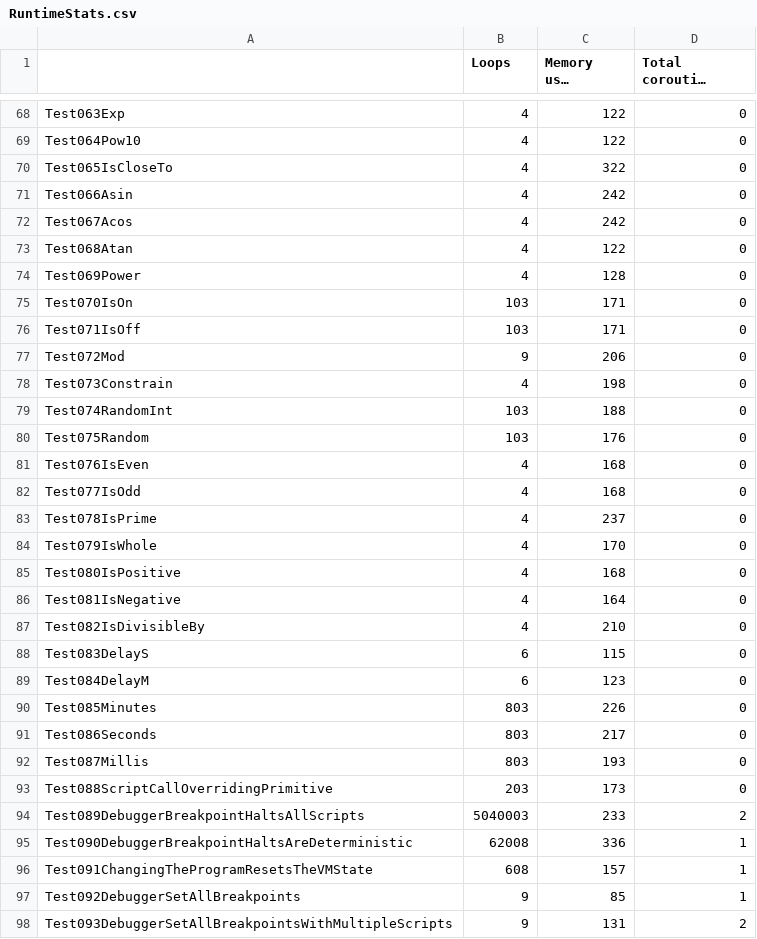
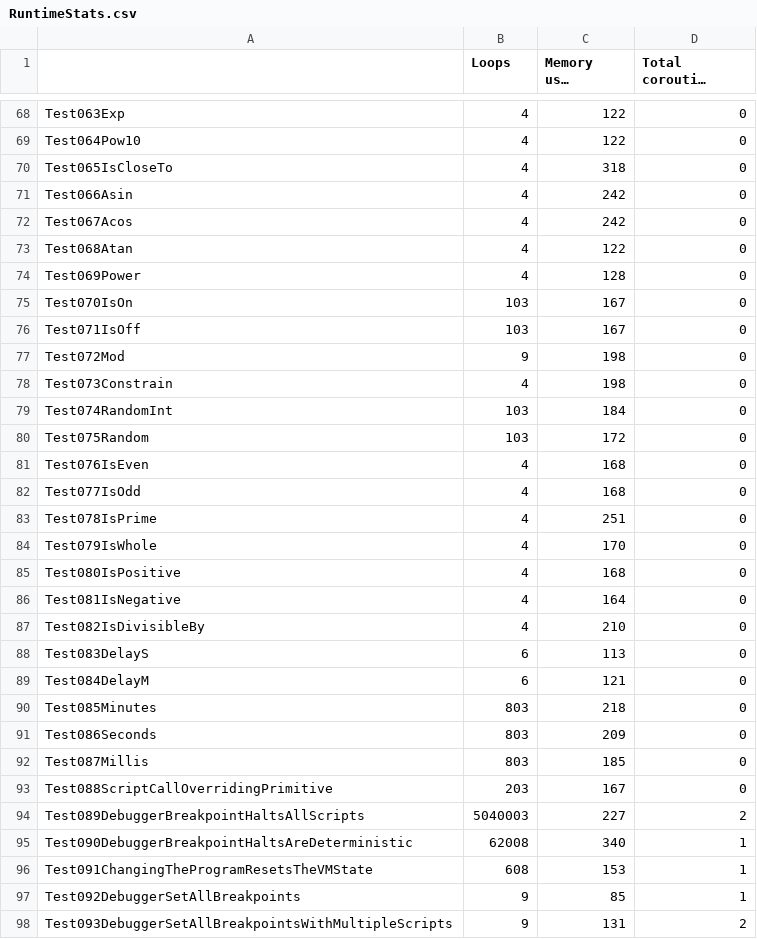
Before and after one commit to GIRA/PhysicalBits, a CSV file: firmware/Simulator/SimulatorTest/TestFiles/RuntimeStats.csv, drawn as a sheet; only a part is shown, gaps mark what is left out; long unchanged cells end in …; the diff covers the shown part only.

```diff
--- a/firmware/Simulator/SimulatorTest/TestFiles/RuntimeStats.csv
+++ b/firmware/Simulator/SimulatorTest/TestFiles/RuntimeStats.csv
@@ -69,3 +69,3 @@ Test063Exp,4,122,0
 Test064Pow10,4,122,0
-Test065IsCloseTo,4,322,0
+Test065IsCloseTo,4,318,0
 Test066Asin,4,242,0
@@ -74,11 +74,11 @@ Test068Atan,4,122,0
 Test069Power,4,128,0
-Test070IsOn,103,171,0
-Test071IsOff,103,171,0
-Test072Mod,9,206,0
+Test070IsOn,103,167,0
+Test071IsOff,103,167,0
+Test072Mod,9,198,0
 Test073Constrain,4,198,0
-Test074RandomInt,103,188,0
-Test075Random,103,176,0
+Test074RandomInt,103,184,0
+Test075Random,103,172,0
 Test076IsEven,4,168,0
 Test077IsOdd,4,168,0
-Test078IsPrime,4,237,0
+Test078IsPrime,4,251,0
 Test079IsWhole,4,170,0
@@ -87,11 +87,11 @@ Test081IsNegative,4,164,0
 Test082IsDivisibleBy,4,210,0
-Test083DelayS,6,115,0
-Test084DelayM,6,123,0
-Test085Minutes,803,226,0
-Test086Seconds,803,217,0
-Test087Millis,803,193,0
-Test088ScriptCallOverridingPrimitive,203,173,0
-Test089DebuggerBreakpointHaltsAllScripts,5040003,233,2
-Test090DebuggerBreakpointHaltsAreDeterministic,62008,336,1
-Test091ChangingTheProgramResetsTheVMState,608,157,1
+Test083DelayS,6,113,0
+Test084DelayM,6,121,0
+Test085Minutes,803,218,0
+Test086Seconds,803,209,0
+Test087Millis,803,185,0
+Test088ScriptCallOverridingPrimitive,203,167,0
+Test089DebuggerBreakpointHaltsAllScripts,5040003,227,2
+Test090DebuggerBreakpointHaltsAreDeterministic,62008,340,1
+Test091ChangingTheProgramResetsTheVMState,608,153,1
 Test092DebuggerSetAllBreakpoints,9,85,1
```
Also changed, not shown: 79 edited cells elsewhere in this file, firmware/Simulator/SimulatorTest/TestFiles/CompileStats.csv.
